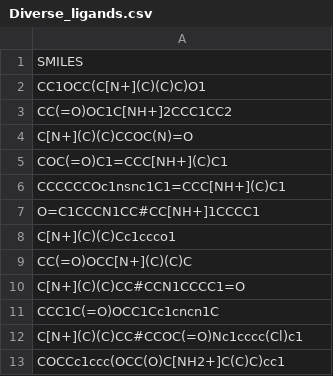
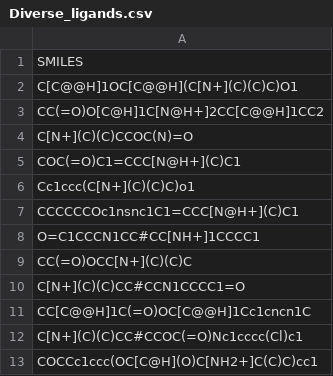
Before and after one commit to taoshen99/MUBDsyn, a CSV file: resources/output/ULS/Diverse_ligands.csv, drawn as a sheet.

```diff
--- a/resources/output/ULS/Diverse_ligands.csv
+++ b/resources/output/ULS/Diverse_ligands.csv
@@ -1,13 +1,13 @@
 SMILES
-CC1OCC(C[N+](C)(C)C)O1
-CC(=O)OC1C[NH+]2CCC1CC2
+C[C@@H]1OC[C@@H](C[N+](C)(C)C)O1
+CC(=O)O[C@H]1C[N@H+]2CC[C@@H]1CC2
 C[N+](C)(C)CCOC(N)=O
-COC(=O)C1=CCC[NH+](C)C1
-CCCCCCOc1nsnc1C1=CCC[NH+](C)C1
+COC(=O)C1=CCC[N@H+](C)C1
+Cc1ccc(C[N+](C)(C)C)o1
+CCCCCCOc1nsnc1C1=CCC[N@H+](C)C1
 O=C1CCCN1CC#CC[NH+]1CCCC1
-C[N+](C)(C)Cc1ccco1
 CC(=O)OCC[N+](C)(C)C
 C[N+](C)(C)CC#CCN1CCCC1=O
-CCC1C(=O)OCC1Cc1cncn1C
+CC[C@@H]1C(=O)OC[C@@H]1Cc1cncn1C
 C[N+](C)(C)CC#CCOC(=O)Nc1cccc(Cl)c1
-COCCc1ccc(OCC(O)C[NH2+]C(C)C)cc1
+COCCc1ccc(OC[C@H](O)C[NH2+]C(C)C)cc1
```
Also changed, not shown: resources/output/ULS/Diverse_ligands_PS.csv.
